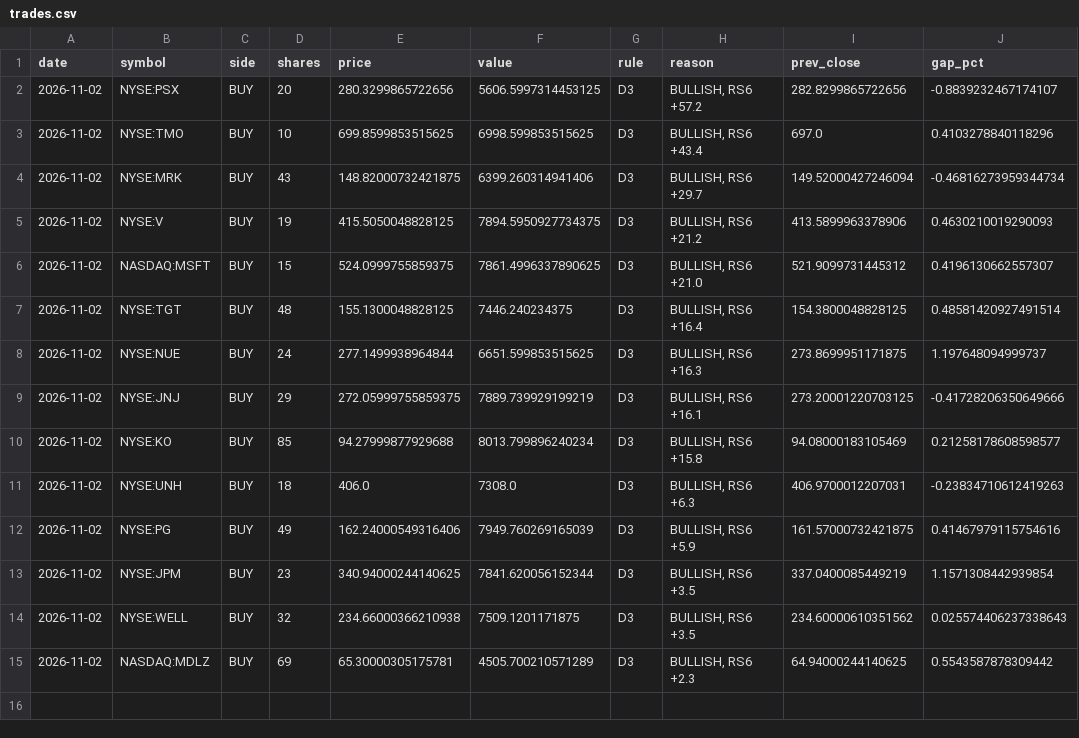
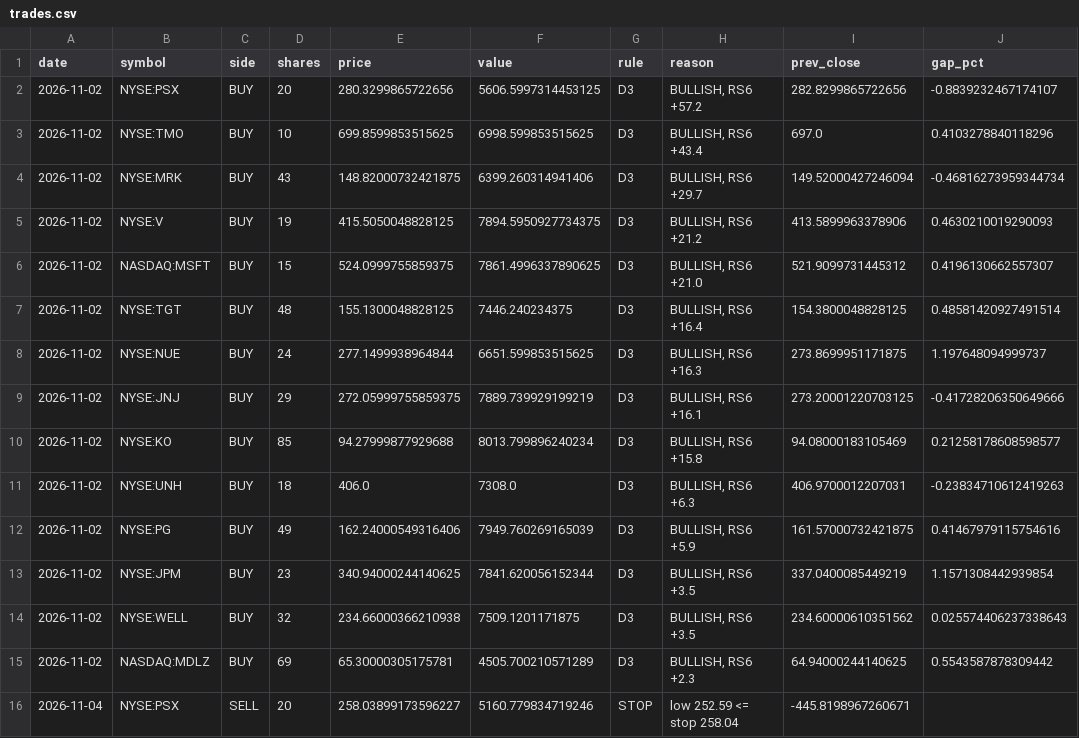
Before and after one commit to rOybOtTt/substack-mcp, a CSV file: ta-rulebook/demo/trades.csv, drawn as a sheet; the diff names each change by its address in the sheet, - before the commit and + after, or states it on an @@ line.

```diff
--- a/ta-rulebook/demo/trades.csv
+++ b/ta-rulebook/demo/trades.csv
+row 16: 2026-11-04 | NYSE:PSX | SELL | 20 | 258.03899173596227 | 5160.779834719246 | STOP | low 252.59 <= stop 258.04 | -445.8198967260671
```
Also changed, not shown: ta-rulebook/demo/decision_log.csv, ta-rulebook/demo/flips.csv, 8 other files.
